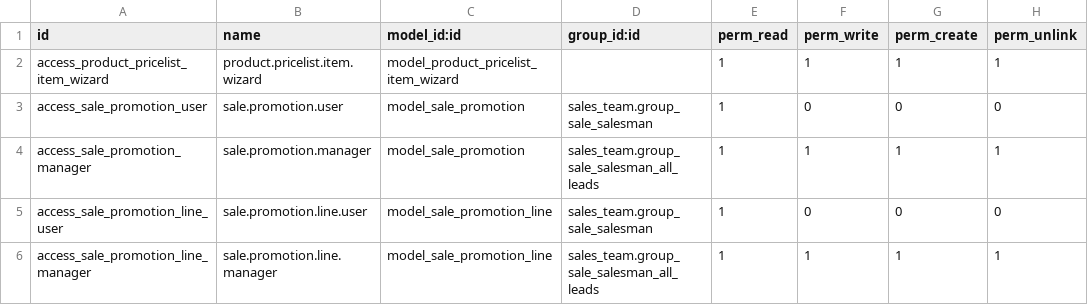
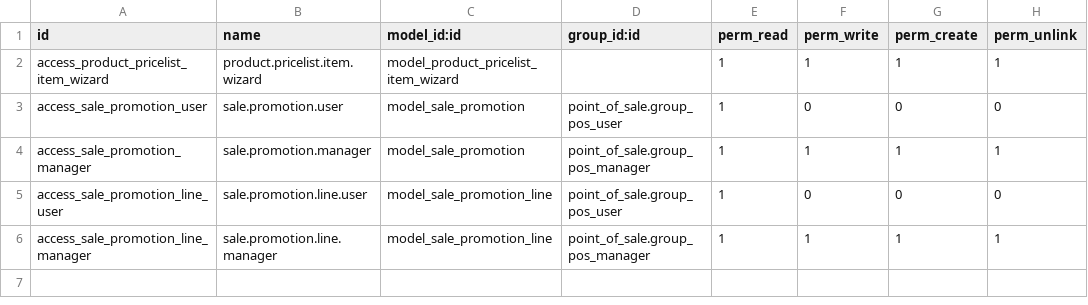
Before and after one commit to Partenaire-Succes/addons-sangel-19, a CSV file: custom_sales/security/ir.model.access.csv, drawn as a sheet.

```diff
--- a/custom_sales/security/ir.model.access.csv
+++ b/custom_sales/security/ir.model.access.csv
@@ -2,5 +2,5 @@ id,name,model_id:id,group_id:id,perm_read,perm_write,perm_create,perm_unlink
 access_product_pricelist_item_wizard,product.pricelist.item.wizard,model_product_pricelist_item_wizard,,1,1,1,1
-access_sale_promotion_user,sale.promotion.user,model_sale_promotion,sales_team.group_sale_salesman,1,0,0,0
-access_sale_promotion_manager,sale.promotion.manager,model_sale_promotion,sales_team.group_sale_salesman_all_leads,1,1,1,1
-access_sale_promotion_line_user,sale.promotion.line.user,model_sale_promotion_line,sales_team.group_sale_salesman,1,0,0,0
-access_sale_promotion_line_manager,sale.promotion.line.manager,model_sale_promotion_line,sales_team.group_sale_salesman_all_leads,1,1,1,1
+access_sale_promotion_user,sale.promotion.user,model_sale_promotion,point_of_sale.group_pos_user,1,0,0,0
+access_sale_promotion_manager,sale.promotion.manager,model_sale_promotion,point_of_sale.group_pos_manager,1,1,1,1
+access_sale_promotion_line_user,sale.promotion.line.user,model_sale_promotion_line,point_of_sale.group_pos_user,1,0,0,0
+access_sale_promotion_line_manager,sale.promotion.line.manager,model_sale_promotion_line,point_of_sale.group_pos_manager,1,1,1,1
```
Also changed, not shown: 1 other file.
